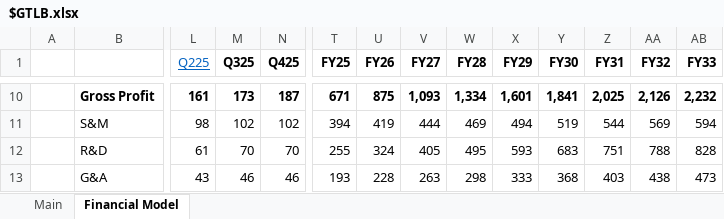
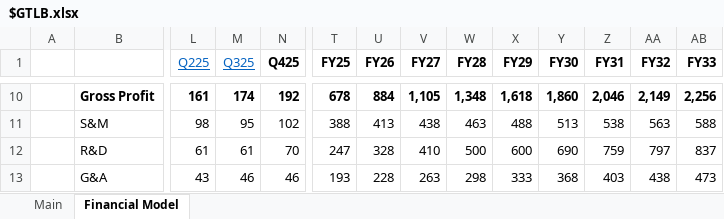
Before and after one commit to Charlie-Hill/Financial-Models, an Excel workbook: $GTLB.xlsx, sheet Financial Model, drawn as a sheet; only a part is shown, gaps mark what is left out; values as stored, in another font and other column widths than the file's, no borders; charts and pictures not drawn; the diff covers the shown part only; the diff names each change by its address in the sheet, - before the commit and + after, or states it on an @@ line.

```diff
--- a/$GTLB.xlsx (sheet Financial Model)
+++ b/$GTLB.xlsx (sheet Financial Model)
@@ M1 bold: on → off, underline: off → on, text colour: black → #0563C1 @@
-M10 (Q325): 173
+M10 (Q325): 174
-N10 (Q425): 187
+N10 (Q425): 192
-T10 (FY25): 671
+T10 (FY25): 678
-U10 (FY26): 875
+U10 (FY26): 884
-V10 (FY27): 1,093
+V10 (FY27): 1,105
-W10 (FY28): 1,334
+W10 (FY28): 1,348
-X10 (FY29): 1,601
+X10 (FY29): 1,618
-Y10 (FY30): 1,841
+Y10 (FY30): 1,860
-Z10 (FY31): 2,025
+Z10 (FY31): 2,046
-AA10 (FY32): 2,126
+AA10 (FY32): 2,149
-AB10 (FY33): 2,232
+AB10 (FY33): 2,256
-M11 (Q325): 102
+M11 (Q325): 95
-T11 (FY25): 394
+T11 (FY25): 388
-U11 (FY26): 419
+U11 (FY26): 413
-V11 (FY27): 444
+V11 (FY27): 438
-W11 (FY28): 469
+W11 (FY28): 463
-X11 (FY29): 494
+X11 (FY29): 488
-Y11 (FY30): 519
+Y11 (FY30): 513
-Z11 (FY31): 544
+Z11 (FY31): 538
-AA11 (FY32): 569
+AA11 (FY32): 563
-AB11 (FY33): 594
+AB11 (FY33): 588
-M12 (Q325): 70
+M12 (Q325): 61
-T12 (FY25): 255
+T12 (FY25): 247
-U12 (FY26): 324
+U12 (FY26): 328
-V12 (FY27): 405
+V12 (FY27): 410
-W12 (FY28): 495
+W12 (FY28): 500
-X12 (FY29): 593
+X12 (FY29): 600
-Y12 (FY30): 683
+Y12 (FY30): 690
-Z12 (FY31): 751
+Z12 (FY31): 759
-AA12 (FY32): 788
+AA12 (FY32): 797
-AB12 (FY33): 828
+AB12 (FY33): 837
```
Also changed, not shown: 250 edited cells elsewhere in this sheet, sheet Main, formulas that keep their value, charts or pictures, Overview - Tech.xlsx, £RPI.xlsx.
